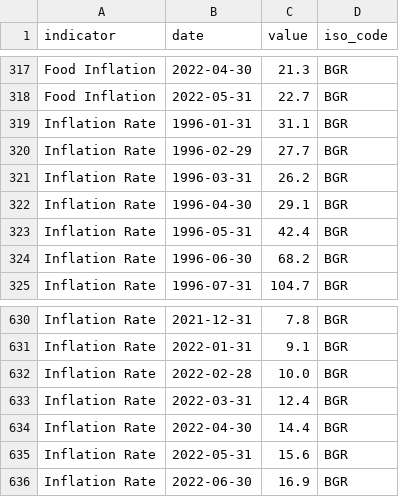
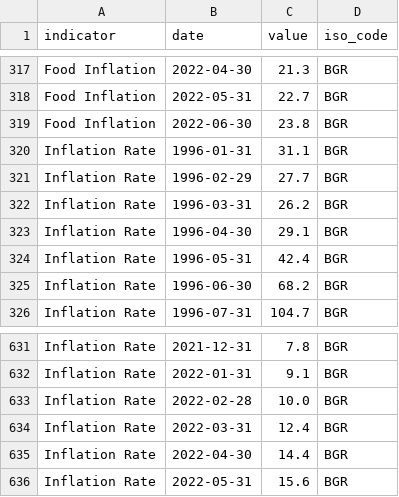
Before and after one commit to ONEcampaign/bblocks, a CSV file: bblocks/import_tools/stored_data/wfp_raw/BGR_inflation.csv, drawn as a sheet; only a part is shown, gaps mark what is left out.

```diff
--- a/bblocks/import_tools/stored_data/wfp_raw/BGR_inflation.csv
+++ b/bblocks/import_tools/stored_data/wfp_raw/BGR_inflation.csv
@@ -318,2 +318,3 @@ Food Inflation,2022-04-30,21.3,BGR
 Food Inflation,2022-05-31,22.7,BGR
+Food Inflation,2022-06-30,23.8,BGR
 Inflation Rate,1996-01-31,31.1,BGR
@@ -635,2 +636 @@ Inflation Rate,2022-04-30,14.4,BGR
 Inflation Rate,2022-05-31,15.6,BGR
-Inflation Rate,2022-06-30,16.9,BGR
```
Also changed, not shown: bblocks/import_tools/stored_data/wfp_raw/BEL_inflation.csv, bblocks/import_tools/stored_data/wfp_raw/BFA_inflation.csv, 6 other files.
